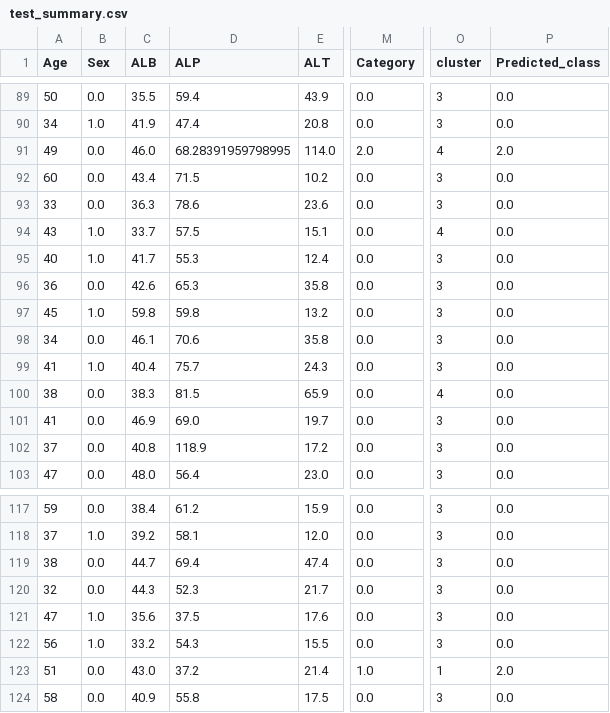
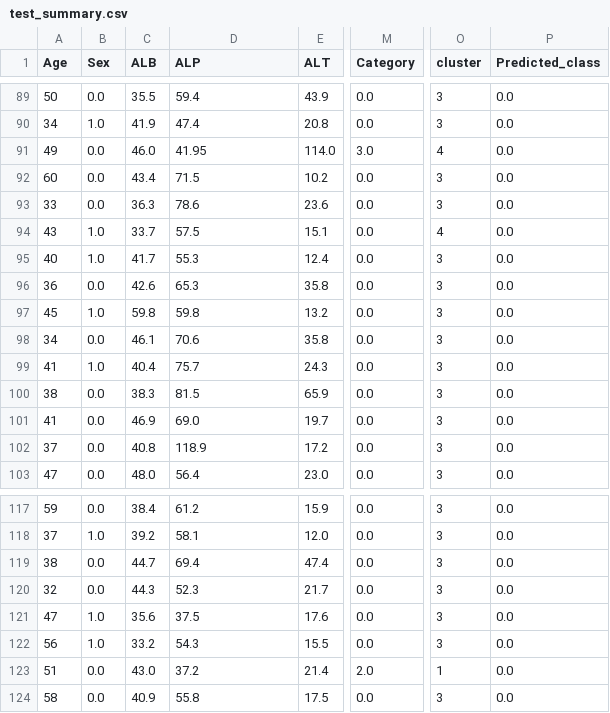
Before and after one commit to BillelBenoudjit/unit3_Project, a CSV file: test_summary.csv, drawn as a sheet; only a part is shown, gaps mark what is left out; the diff covers the shown part only; the diff names each change by its address in the sheet, - before the commit and + after, or states it on an @@ line.

```diff
--- a/test_summary.csv
+++ b/test_summary.csv
-D91 (ALP): 68.28391959798995
+D91 (ALP): 41.95
-M91 (Category): 2.0
+M91 (Category): 3.0
-P91 (Predicted_class): 2.0
+P91 (Predicted_class): 0.0
-O100 (cluster): 4
+O100 (cluster): 3
-M123 (Category): 1.0
+M123 (Category): 2.0
-P123 (Predicted_class): 2.0
+P123 (Predicted_class): 0.0
```
Also changed, not shown: 29 edited cells elsewhere in this file, 1 other file.
